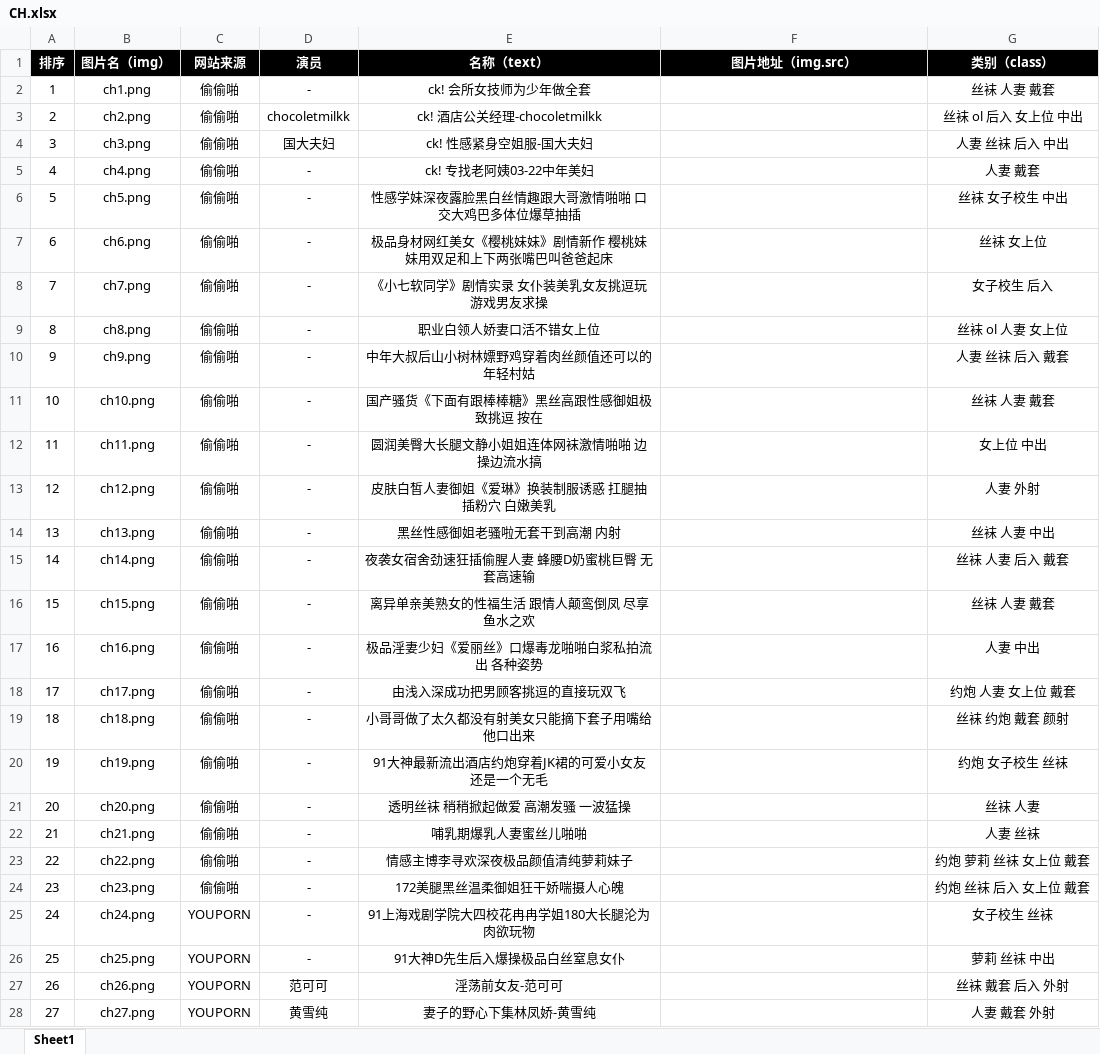
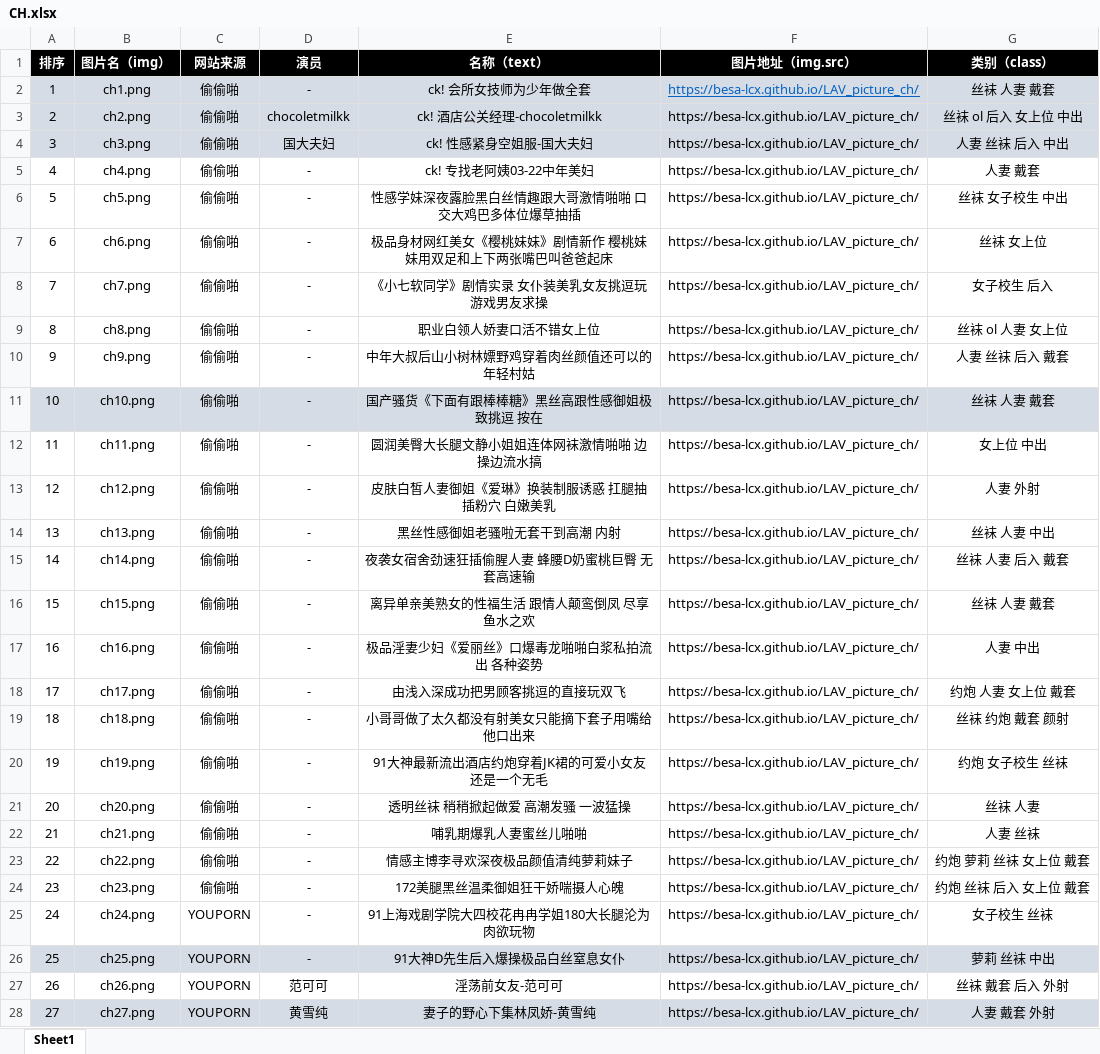
Before and after one commit to BESA-LCX/lcx_av_cinema, an Excel workbook: doc/CH.xlsx, sheet Sheet1, drawn as a sheet; only a part is shown; values as stored, in another font and other column widths than the file's, no borders; the diff covers the shown part only; the diff names each change by its address in the sheet, - before the commit and + after, or states it on an @@ line.

```diff
--- a/doc/CH.xlsx (sheet Sheet1)
+++ b/doc/CH.xlsx (sheet Sheet1)
-A2:G4 fill: none
+A2:G4 fill: #D6DCE5
-F2:F28 (图片地址（img.src）): (empty)
+F2:F28 (图片地址（img.src）): https://besa-lcx.github.io/LAV_picture_ch/
-A11:G11 fill: none
+A11:G11 fill: #D6DCE5
-A26:G26 fill: none
+A26:G26 fill: #D6DCE5
-A28:G28 fill: none
+A28:G28 fill: #D6DCE5
```
Also changed, not shown: 48 added rows, 15 edited cells and cell formats elsewhere in this sheet, doc/EA.xlsx, doc/KR.xlsx, 4 other files.
